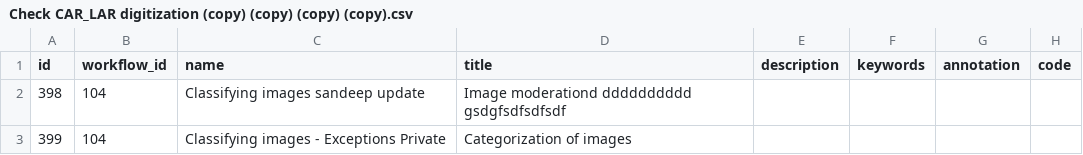
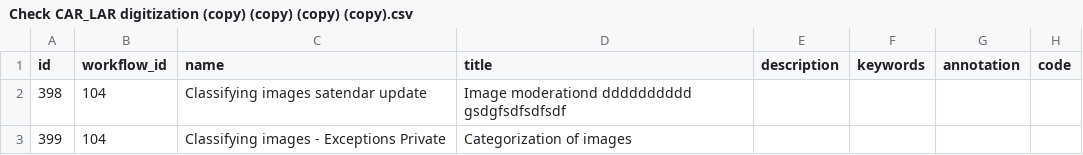
Before and after one commit to 300bisht/today_app, a CSV file: crowdcigar_wf/Check CAR_LAR digitization (copy) (copy) (copy) (copy).csv, drawn as a sheet; only a part is shown; the diff names each change by its address in the sheet, - before the commit and + after, or states it on an @@ line.

Commit message:
Update Check CAR_LAR digitization (copy) (copy) (copy) (copy).csv

```diff
--- a/crowdcigar_wf/Check CAR_LAR digitization (copy) (copy) (copy) (copy).csv
+++ b/crowdcigar_wf/Check CAR_LAR digitization (copy) (copy) (copy) (copy).csv
-C2 (name): Classifying images sandeep update
+C2 (name): Classifying images satendar update
```
